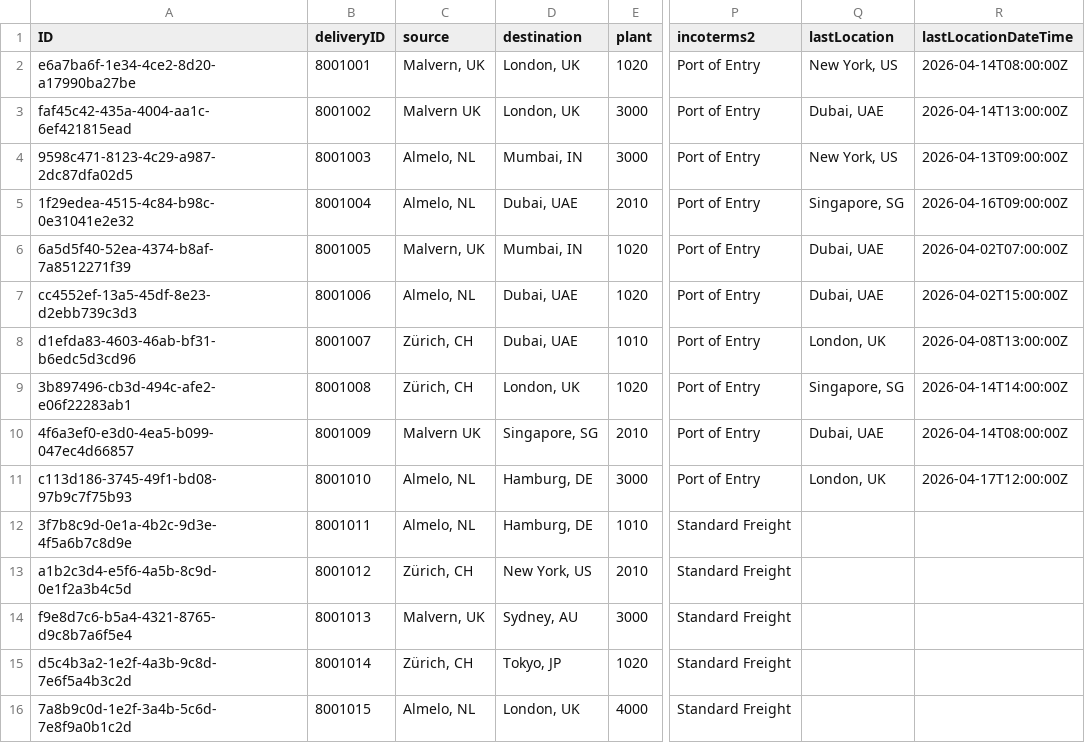
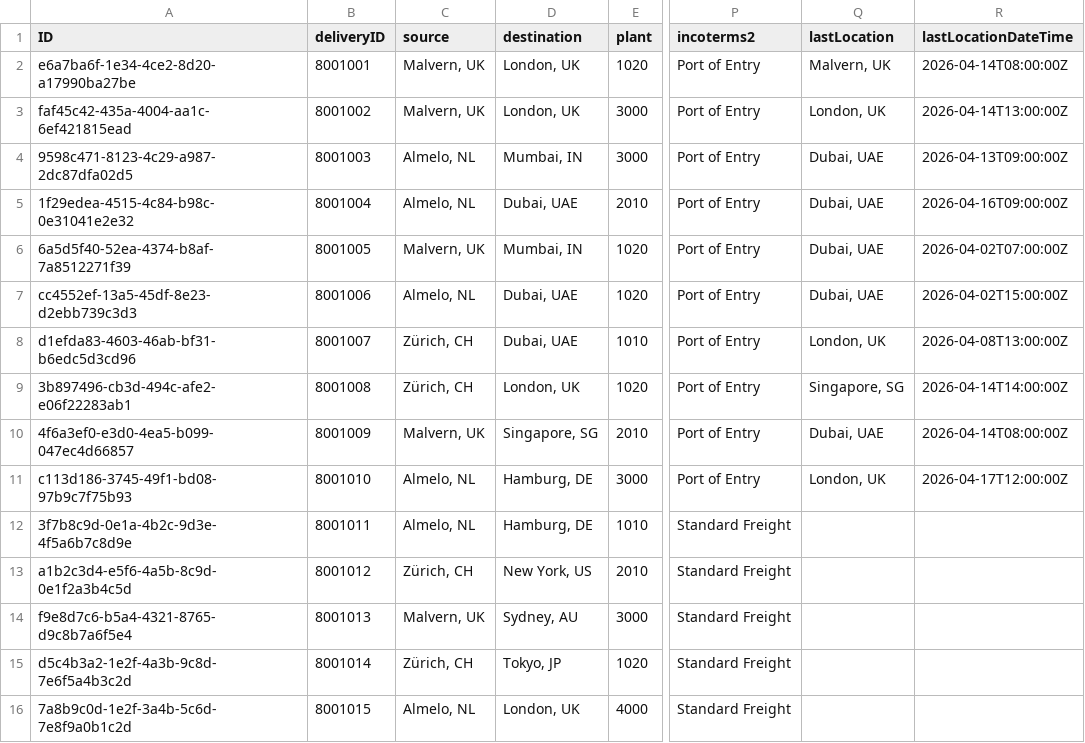
Before and after one commit to anupam-duttaroy/tms-cockpit, a CSV file: db/data/com.logistics.shipment-Deliveries.csv, drawn as a sheet; only a part is shown, gaps mark what is left out; the diff names each change by its address in the sheet, - before the commit and + after, or states it on an @@ line.

```diff
--- a/db/data/com.logistics.shipment-Deliveries.csv
+++ b/db/data/com.logistics.shipment-Deliveries.csv
-Q2 (lastLocation): New York, US
+Q2 (lastLocation): Malvern, UK
-C3 (source): Malvern UK
+C3 (source): Malvern, UK
-Q3 (lastLocation): Dubai, UAE
+Q3 (lastLocation): London, UK
-Q4 (lastLocation): New York, US
+Q4 (lastLocation): Dubai, UAE
-Q5 (lastLocation): Singapore, SG
+Q5 (lastLocation): Dubai, UAE
-C10 (source): Malvern UK
+C10 (source): Malvern, UK
```
Also changed, not shown: 5 other files.
